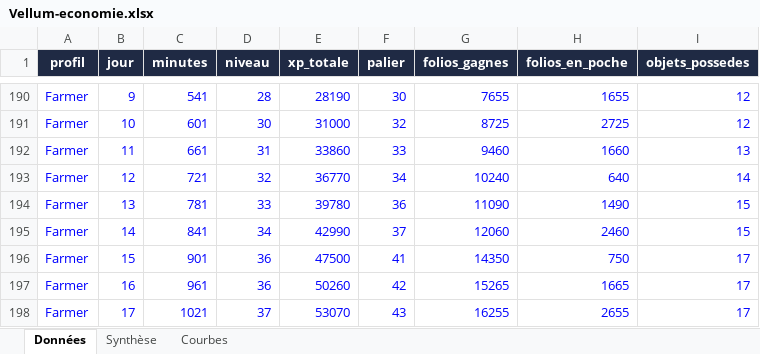
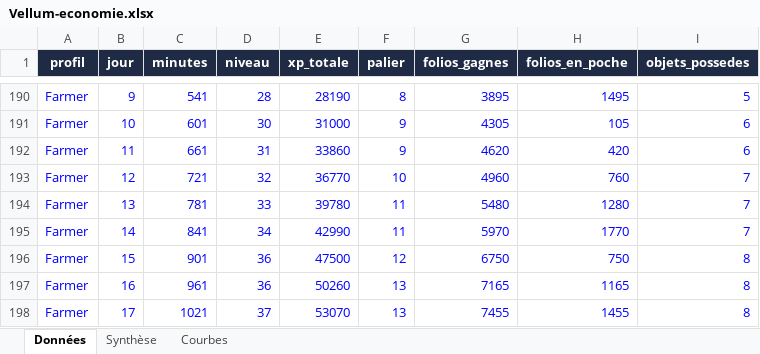
Before and after one commit to FouziGit/robloxtest, an Excel workbook: docs/economy/Vellum-economie.xlsx, sheet Données, drawn as a sheet; only a part is shown, gaps mark what is left out; values as stored, in another font and other column widths than the file's, no borders; the diff covers the shown part only; the diff names each change by its address in the sheet, - before the commit and + after, or states it on an @@ line.

```diff
--- a/docs/economy/Vellum-economie.xlsx (sheet Données)
+++ b/docs/economy/Vellum-economie.xlsx (sheet Données)
-F190 (palier): 30
+F190 (palier): 8
-G190 (folios_gagnes): 7655
+G190 (folios_gagnes): 3895
-H190 (folios_en_poche): 1655
+H190 (folios_en_poche): 1495
-I190 (objets_possedes): 12
+I190 (objets_possedes): 5
-F191 (palier): 32
+F191 (palier): 9
-G191 (folios_gagnes): 8725
+G191 (folios_gagnes): 4305
-H191 (folios_en_poche): 2725
+H191 (folios_en_poche): 105
-I191 (objets_possedes): 12
+I191 (objets_possedes): 6
-F192 (palier): 33
+F192 (palier): 9
-G192 (folios_gagnes): 9460
+G192 (folios_gagnes): 4620
-H192 (folios_en_poche): 1660
+H192 (folios_en_poche): 420
-I192 (objets_possedes): 13
+I192 (objets_possedes): 6
-F193 (palier): 34
+F193 (palier): 10
-G193 (folios_gagnes): 10240
+G193 (folios_gagnes): 4960
-H193 (folios_en_poche): 640
+H193 (folios_en_poche): 760
-I193 (objets_possedes): 14
+I193 (objets_possedes): 7
-F194 (palier): 36
+F194 (palier): 11
-G194 (folios_gagnes): 11090
+G194 (folios_gagnes): 5480
-H194 (folios_en_poche): 1490
+H194 (folios_en_poche): 1280
-I194:I195 (objets_possedes): 15
+I194:I195 (objets_possedes): 7
-F195 (palier): 37
+F195 (palier): 11
-G195 (folios_gagnes): 12060
+G195 (folios_gagnes): 5970
-H195 (folios_en_poche): 2460
+H195 (folios_en_poche): 1770
-F196 (palier): 41
+F196 (palier): 12
-G196 (folios_gagnes): 14350
+G196 (folios_gagnes): 6750
-I196:I198 (objets_possedes): 17
+I196:I198 (objets_possedes): 8
-F197 (palier): 42
+F197 (palier): 13
-G197 (folios_gagnes): 15265
+G197 (folios_gagnes): 7165
-H197 (folios_en_poche): 1665
+H197 (folios_en_poche): 1165
-F198 (palier): 43
+F198 (palier): 13
-G198 (folios_gagnes): 16255
+G198 (folios_gagnes): 7455
-H198 (folios_en_poche): 2655
+H198 (folios_en_poche): 1455
```
Also changed, not shown: 578 edited cells elsewhere in this sheet, 9 other files.
